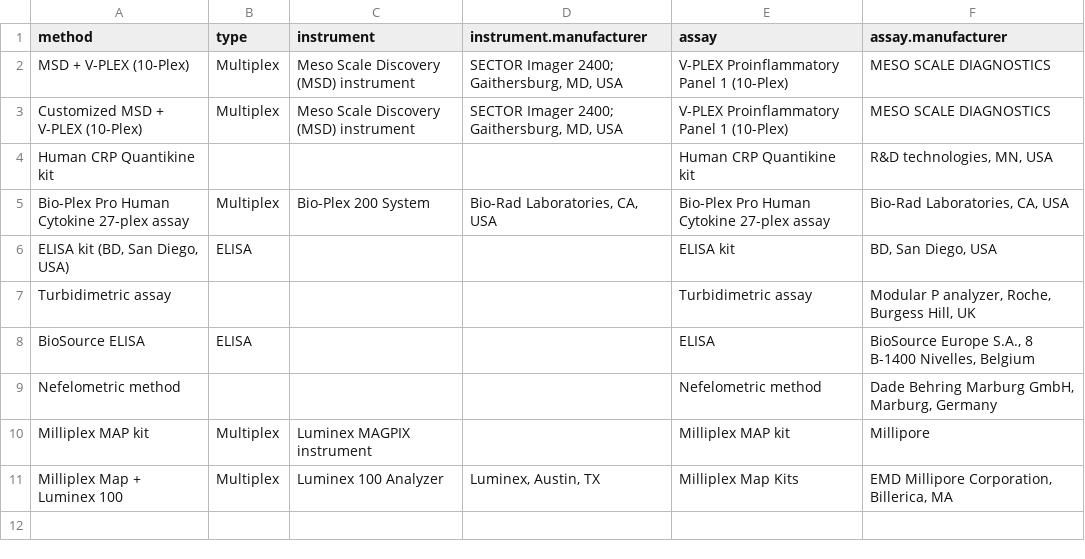
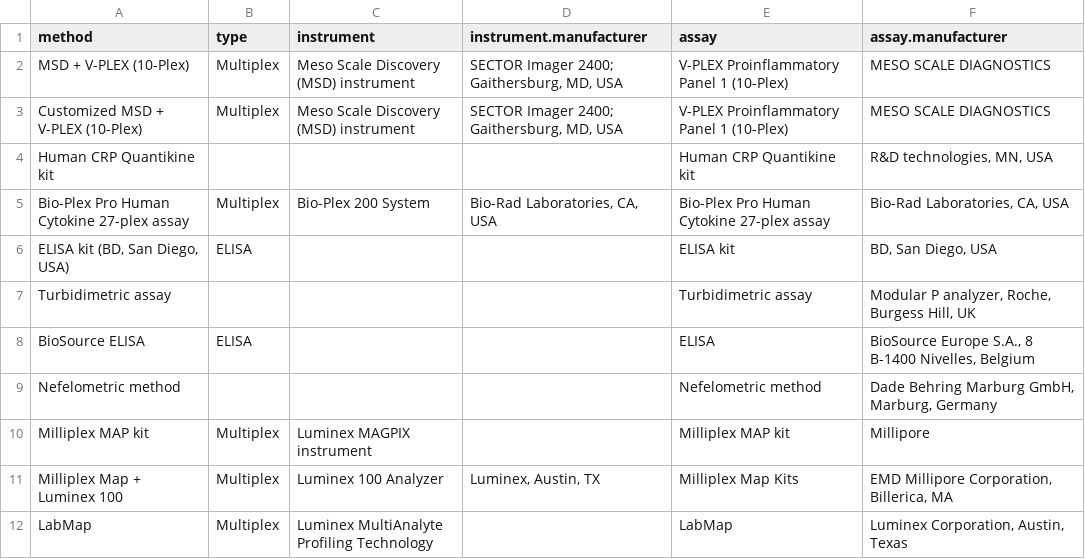
Before and after one commit to andjar/CyPreg, a CSV file: data/methods.csv, drawn as a sheet.

```diff
--- a/data/methods.csv
+++ b/data/methods.csv
@@ -11 +11,2 @@ Milliplex MAP kit;Multiplex;Luminex MAGPIX instrument;;Milliplex MAP kit;Millipo
 Milliplex Map + Luminex 100;Multiplex;Luminex 100 Analyzer;Luminex, Austin, TX;Milliplex Map Kits;EMD Millipore Corporation, Billerica, MA
+LabMap;Multiplex;Luminex MultiAnalyte Profiling Technology;;LabMap;Luminex Corporation, Austin, Texas
```
Also changed, not shown: data/cytokines.csv, data/studies.csv, 4 other files.
